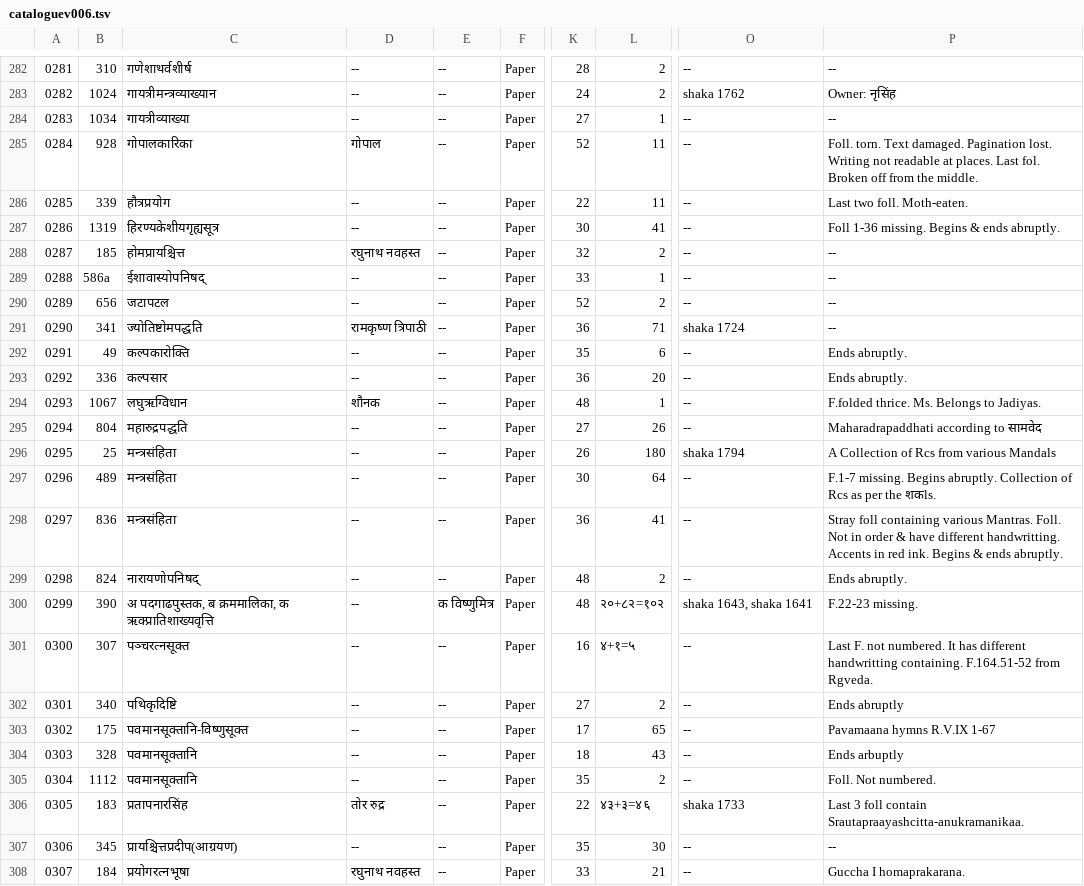
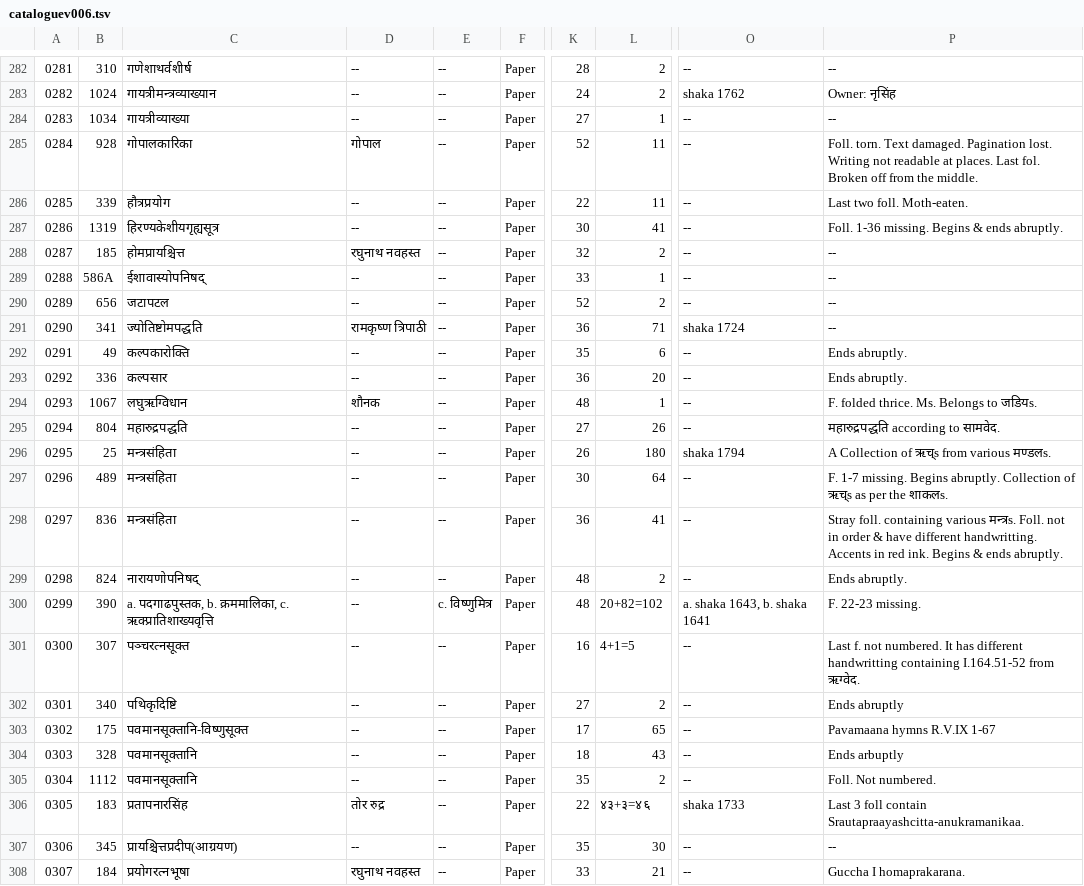
Before and after one commit to drdhaval2785/ChunilalGandhiVidyabhavan, a TSV file: derivedFiles/cataloguev006.tsv, drawn as a sheet; only a part is shown, gaps mark what is left out; the diff names each change by its address in the sheet, - before the commit and + after, or states it on an @@ line.

```diff
--- a/derivedFiles/cataloguev006.tsv
+++ b/derivedFiles/cataloguev006.tsv
-P287: Foll 1-36 missing. Begins & ends abruptly.
+P287: Foll. 1-36 missing. Begins & ends abruptly.
-B289: 586a
+B289: 586A
-P294: F.folded thrice. Ms. Belongs to Jadiyas.
+P294: F. folded thrice. Ms. Belongs to जडियs.
-P295: Maharadrapaddhati according to सामवेद
+P295: महारुद्रपद्धति according to सामवेद.
-P296: A Collection of Rcs from various Mandals
+P296: A Collection of ऋच्s from various मण्डलs.
-P297: F.1-7 missing. Begins abruptly. Collection of Rcs as per the शकls.
+P297: F. 1-7 missing. Begins abruptly. Collection of ऋच्s as per the शाकलs.
-P298: Stray foll containing various Mantras. Foll. Not in order…
+P298: Stray foll. containing various मन्त्रs. Foll. not in order…
-C300: अ पदगाढपुस्तक, ब क्रममालिका, क ऋक्प्रातिशाख्यवृत्ति
+C300: a. पदगाढपुस्तक, b. क्रममालिका, c. ऋक्प्रातिशाख्यवृत्ति
-E300: क विष्णुमित्र
+E300: c. विष्णुमित्र
-L300: २०+८२=१०२
+L300: 20+82=102
-O300: shaka 1643, shaka 1641
+O300: a. shaka 1643, b. shaka 1641
-P300: F.22-23 missing.
+P300: F. 22-23 missing.
-L301: ४+१=५
+L301: 4+1=5
-P301: Last F. not numbered. It has different handwritting containing. F.164.51-52 from Rgveda.
+P301: Last f. not numbered. It has different handwritting containing I.164.51-52 from ऋग्वेद.
```
Also changed, not shown: 1 other file.
